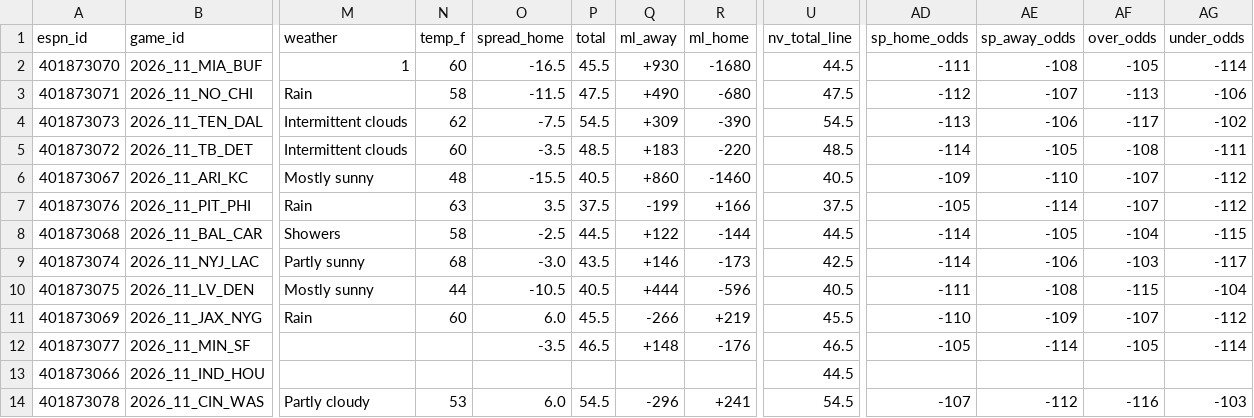
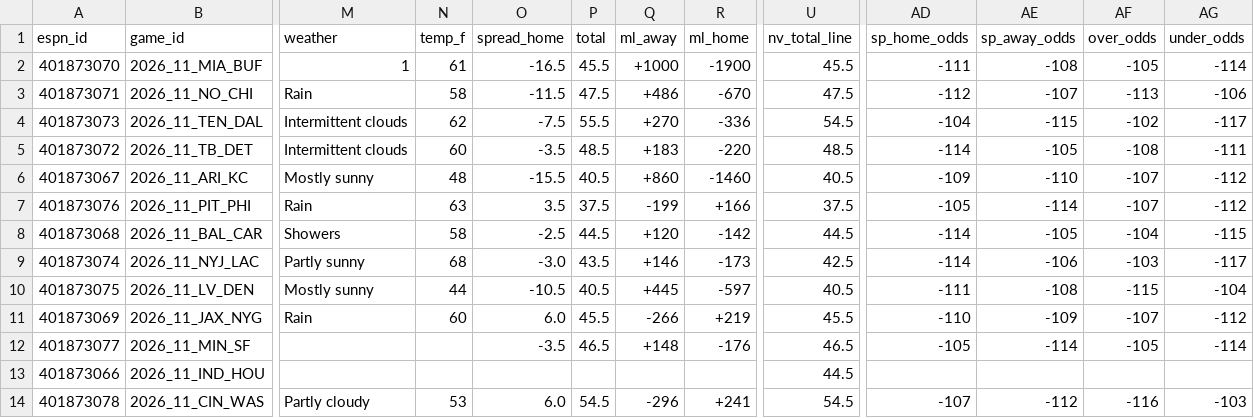
Before and after one commit to hyongdopaulyoon-sketch/hyongdopaulyoon-sketch-nfl-weekly, a CSV file: data/2026-w11/games.csv, drawn as a sheet; only a part is shown, gaps mark what is left out; the diff names each change by its address in the sheet, - before the commit and + after, or states it on an @@ line.

```diff
--- a/data/2026-w11/games.csv
+++ b/data/2026-w11/games.csv
-N2 (temp_f): 60
+N2 (temp_f): 61
-Q2 (ml_away): +930
+Q2 (ml_away): +1000
-R2 (ml_home): -1680
+R2 (ml_home): -1900
-U2 (nv_total_line): 44.5
+U2 (nv_total_line): 45.5
-Q3 (ml_away): +490
+Q3 (ml_away): +486
-R3 (ml_home): -680
+R3 (ml_home): -670
-P4 (total): 54.5
+P4 (total): 55.5
-Q4 (ml_away): +309
+Q4 (ml_away): +270
-R4 (ml_home): -390
+R4 (ml_home): -336
-AD4 (sp_home_odds): -113
+AD4 (sp_home_odds): -104
-AE4 (sp_away_odds): -106
+AE4 (sp_away_odds): -115
-AF4 (over_odds): -117
+AF4 (over_odds): -102
-AG4 (under_odds): -102
+AG4 (under_odds): -117
-Q8 (ml_away): +122
+Q8 (ml_away): +120
-R8 (ml_home): -144
+R8 (ml_home): -142
-Q10 (ml_away): +444
+Q10 (ml_away): +445
-R10 (ml_home): -596
+R10 (ml_home): -597
```
Also changed, not shown: data/2026-w11/inactives.csv, data/2026-w11/injuries.csv, 25 other files.
